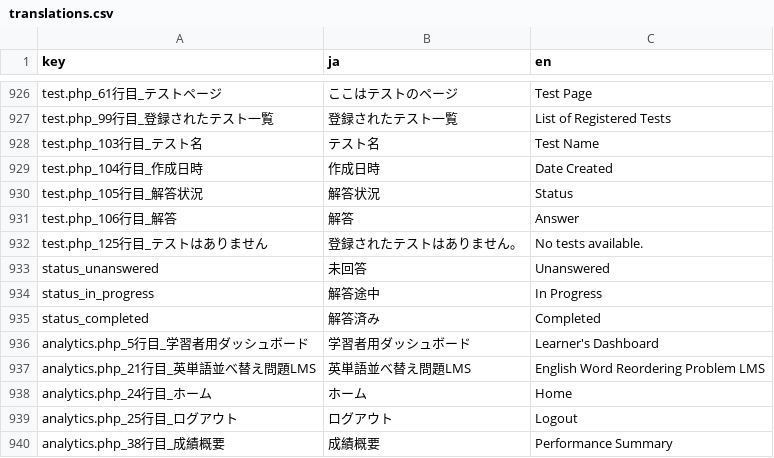
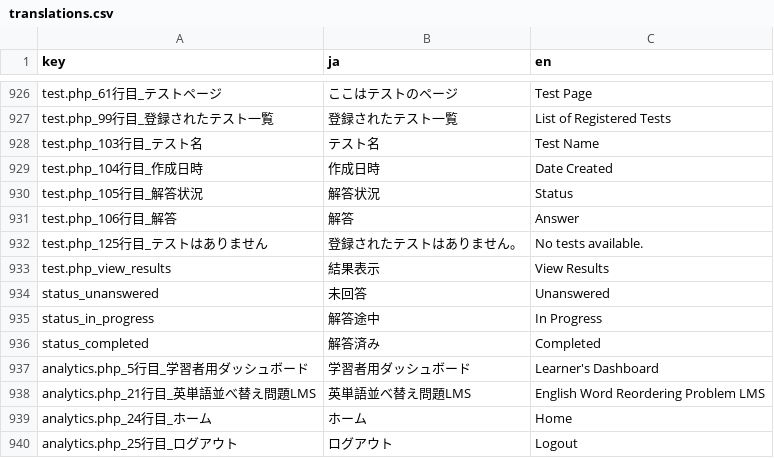
Before and after one commit to Hyodo-31/hesitateLMS-new, a CSV file: translations/translations.csv, drawn as a sheet; only a part is shown, gaps mark what is left out; the shorter side is filled out with more unchanged rows.

```diff
--- a/translations/translations.csv
+++ b/translations/translations.csv
@@ -932,2 +932,3 @@ test.php_106行目_解答,解答,Answer,
 test.php_125行目_テストはありません,登録されたテストはありません。,No tests available.,
+test.php_view_results,結果表示,View Results,
 status_unanswered,未回答,Unanswered,
```
Also changed, not shown: 5 other files.
